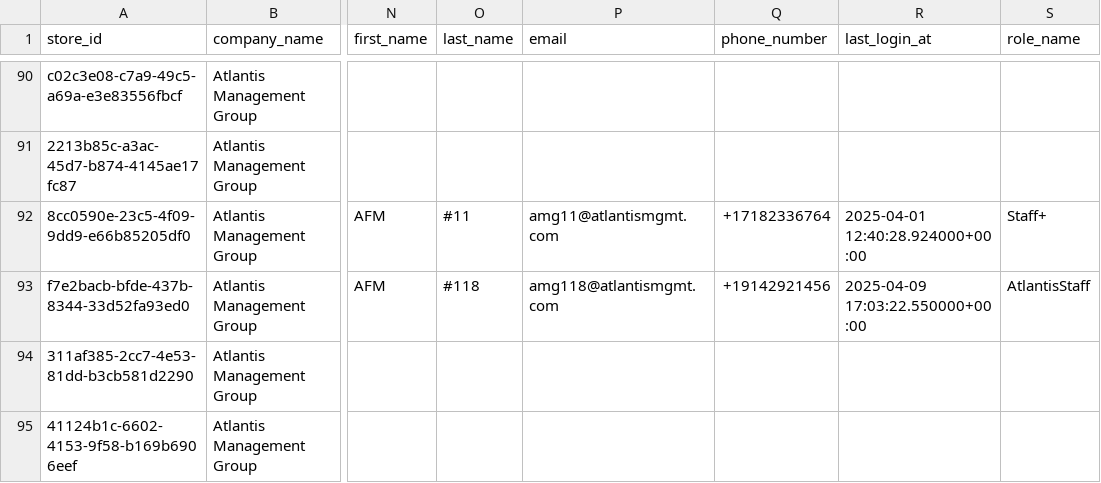
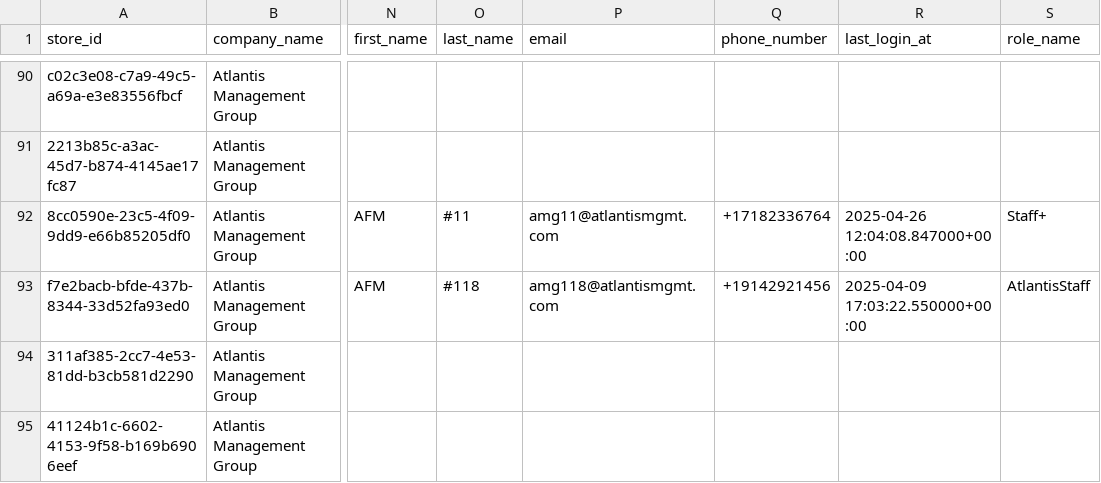
Before and after one commit to bradbishop1978/store-search-app, a CSV file: merged_df.csv, drawn as a sheet; only a part is shown, gaps mark what is left out; the diff names each change by its address in the sheet, - before the commit and + after, or states it on an @@ line.

Commit message:
Update store data 2025-04-26 14:01:25

```diff
--- a/merged_df.csv
+++ b/merged_df.csv
-R92 (last_login_at): 2025-04-01 12:40:28.924000+00:00
+R92 (last_login_at): 2025-04-26 12:04:08.847000+00:00
```
